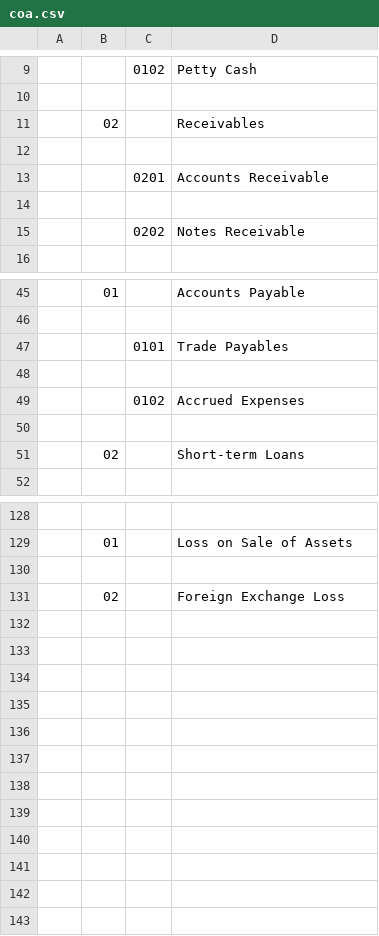
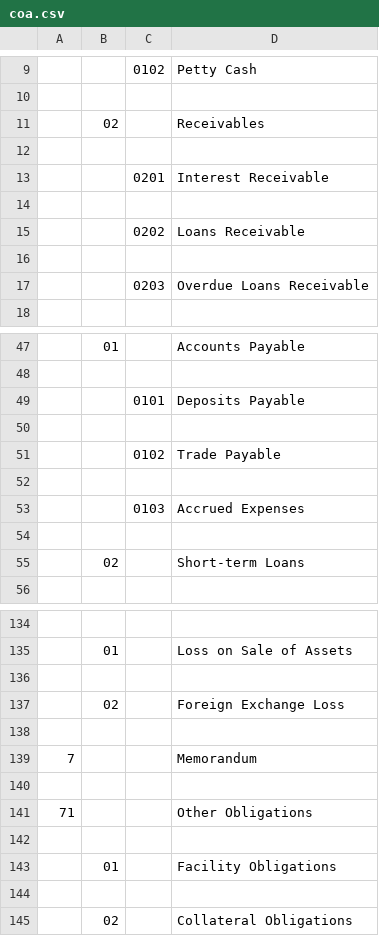
Before and after one commit to sadfuzzy/lana-bank, a CSV file: bats/accounting-init/coa.csv (was bats/coa.csv), drawn as a sheet; only a part is shown, gaps mark what is left out; the diff covers the shown part only.

Commit message:
feat: seed module configs (#2010)
* chore: pass credit module & seed to accounting init

* feat: set credit module config from path in seed

* chore: continue after credit_module_configure error

* refactor: make module_config a module

* feat: add DepositConfig and pass path through to seed

* feat: implement deposit module configure seed

* chore: call 'deposit_module_configure' in seed

* refactor: bundle all seed paths configs into type

* chore: handle 'already exists' for module configs

* refactor: nest seed_path configs under new 'accounting_init' parent

* test: add credit/deposit module configs

* test: check module config imports from seed

* fix: cypress-test

---------

Co-authored-by: bodymindarts <justin@galoy.io>
Co-authored-by: Siddharth <siddharthtiwarikreplind@gmail.com>

```diff
--- a/bats/coa.csv
+++ b/bats/accounting-init/coa.csv
@@ -12,5 +12,7 @@
 ,,,,,
-,,0201,Accounts Receivable,,
+,,0201,Interest Receivable,,
 ,,,,,
-,,0202,Notes Receivable,,
+,,0202,Loans Receivable,,
+,,,,,
+,,0203,Overdue Loans Receivable,,
 ,,,,,
@@ -46,5 +48,7 @@
 ,,,,,
-,,0101,Trade Payables,,
+,,0101,Deposits Payable,,
 ,,,,,
-,,0102,Accrued Expenses,,
+,,0102,Trade Payable,,
+,,,,,
+,,0103,Accrued Expenses,,
 ,,,,,
@@ -131 +137,9 @@
 ,02,,Foreign Exchange Loss,,
+,,,,,
+7,,,Memorandum,,
+,,,,,
+71,,,Other Obligations,,
+,,,,,
+,01,,Facility Obligations,,
+,,,,,
+,02,,Collateral Obligations,,
```
Also changed, not shown: 2 added rows and 1 edited cell elsewhere in this file, 20 other files.
